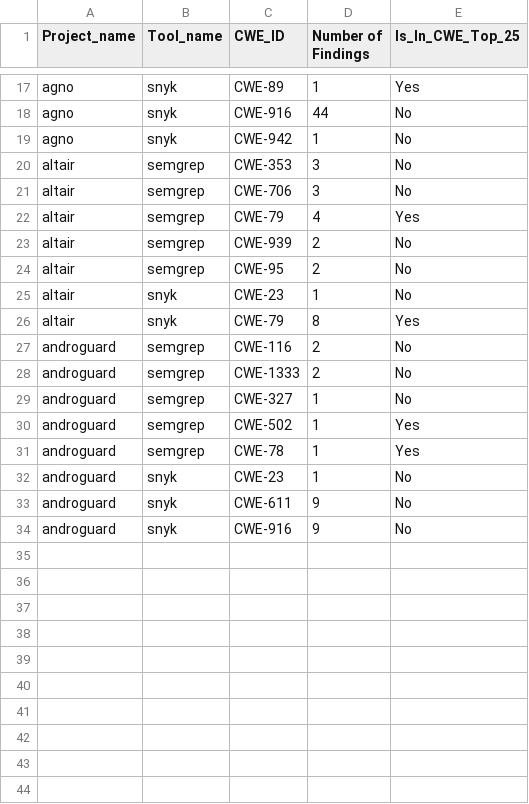
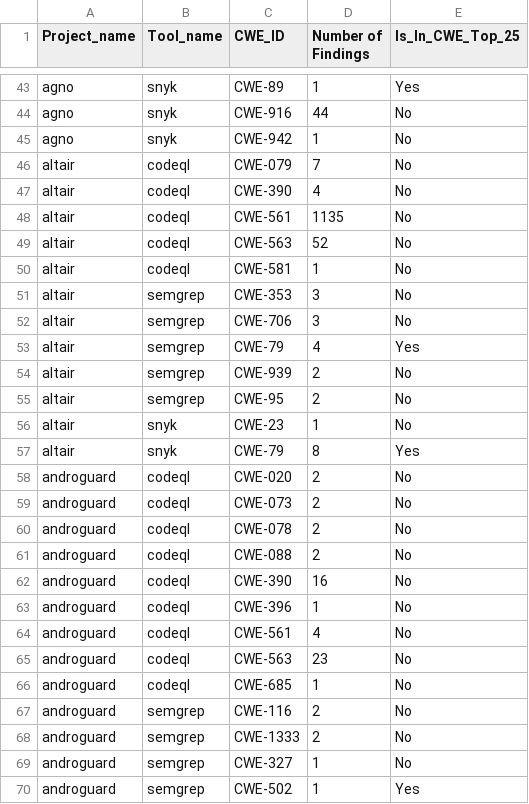
Before and after one commit to bhavya-parmar/STT-Lab-6, a CSV file: consolidated_cwe.csv, drawn as a sheet; only a part is shown, gaps mark what is left out; the shorter side is filled out with more unchanged rows; the diff covers the shown part only.

```diff
--- a/consolidated_cwe.csv
+++ b/consolidated_cwe.csv
@@ -19,2 +45,7 @@ agno,snyk,CWE-916,44,No
 agno,snyk,CWE-942,1,No
+altair,codeql,CWE-079,7,No
+altair,codeql,CWE-390,4,No
+altair,codeql,CWE-561,1135,No
+altair,codeql,CWE-563,52,No
+altair,codeql,CWE-581,1,No
 altair,semgrep,CWE-353,3,No
@@ -26,2 +57,11 @@ altair,snyk,CWE-23,1,No
 altair,snyk,CWE-79,8,Yes
+androguard,codeql,CWE-020,2,No
+androguard,codeql,CWE-073,2,No
+androguard,codeql,CWE-078,2,No
+androguard,codeql,CWE-088,2,No
+androguard,codeql,CWE-390,16,No
+androguard,codeql,CWE-396,1,No
+androguard,codeql,CWE-561,4,No
+androguard,codeql,CWE-563,23,No
+androguard,codeql,CWE-685,1,No
 androguard,semgrep,CWE-116,2,No
```
Also changed, not shown: 26 added rows elsewhere in this file, 7 other files.
